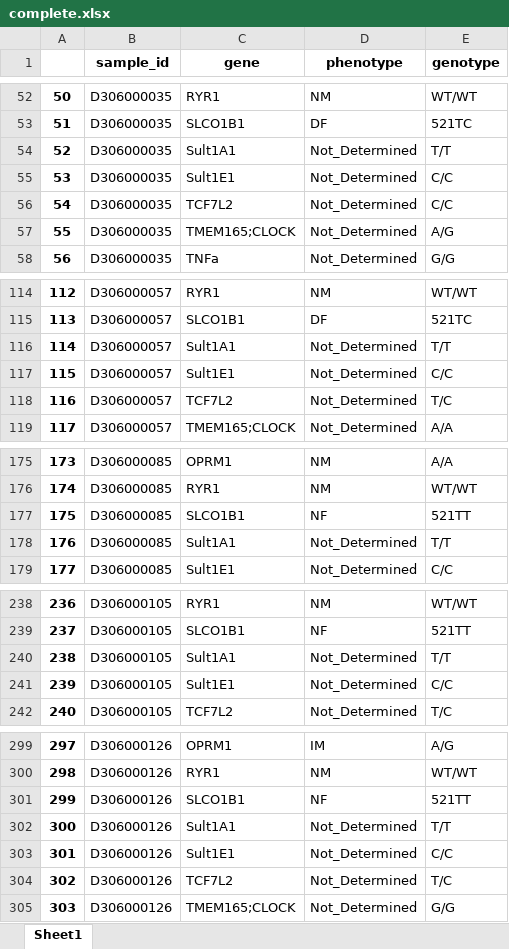
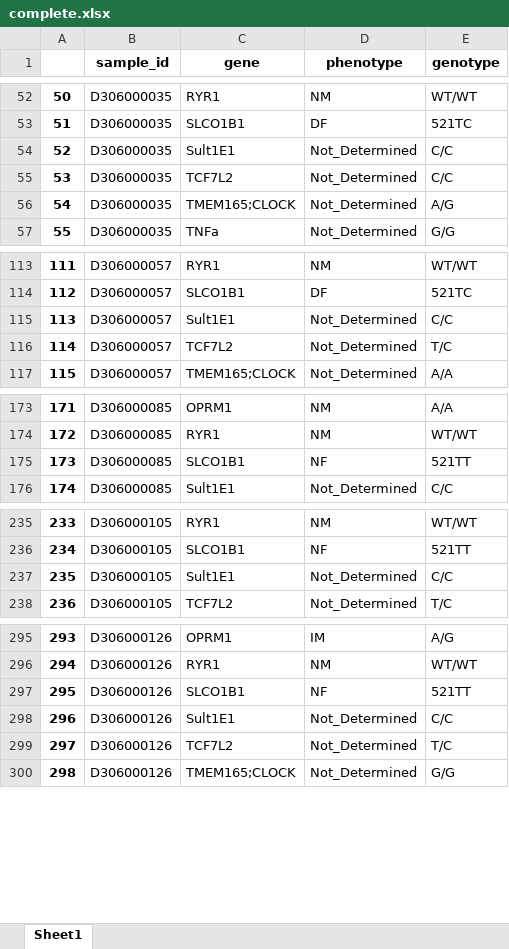
Before and after one commit to WunderWexx/NifGo, an Excel workbook: Output/Dataframes/complete.xlsx, sheet Sheet1, drawn as a sheet; only a part is shown, gaps mark what is left out; values as stored, in another font and other column widths than the file's, no borders; removed rows and columns are numbered as before the commit, all else as after; the diff covers the shown part only; the diff names each change by its address in the sheet, - before the commit and + after, or states it on an @@ line.

Commit message:
Info sheet implemented

```diff
--- a/Output/Dataframes/complete.xlsx (sheet Sheet1)
+++ b/Output/Dataframes/complete.xlsx (sheet Sheet1)
-row 54: 52 | D306000035 | Sult1A1 | Not_Determined | T/T
@@ column A renumbered from row 54 down @@
-row 116: 114 | D306000057 | Sult1A1 | Not_Determined | T/T
-row 178: 176 | D306000085 | Sult1A1 | Not_Determined | T/T
-row 240: 238 | D306000105 | Sult1A1 | Not_Determined | T/T
-row 302: 300 | D306000126 | Sult1A1 | Not_Determined | T/T
```
Also changed, not shown: 30 removed rows elsewhere in this sheet, Output/Dataframes/genotypes.xlsx, Output/Dataframes/phenotypes.xlsx, 3 other files.
